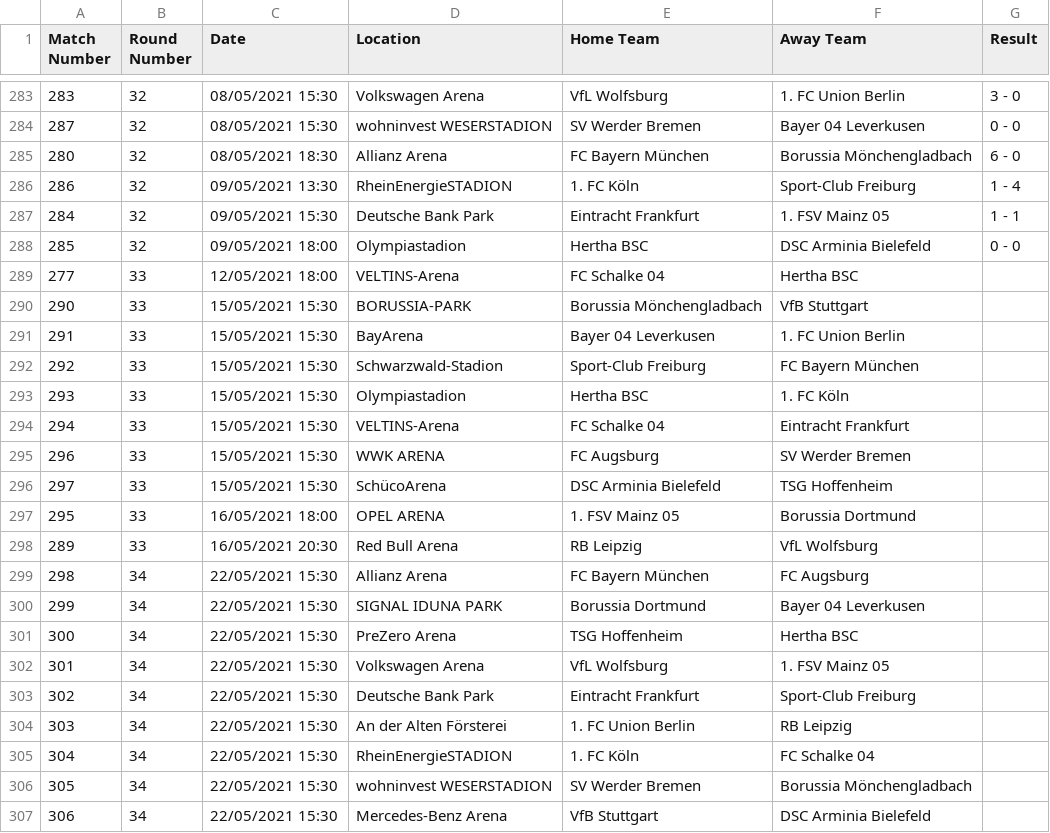
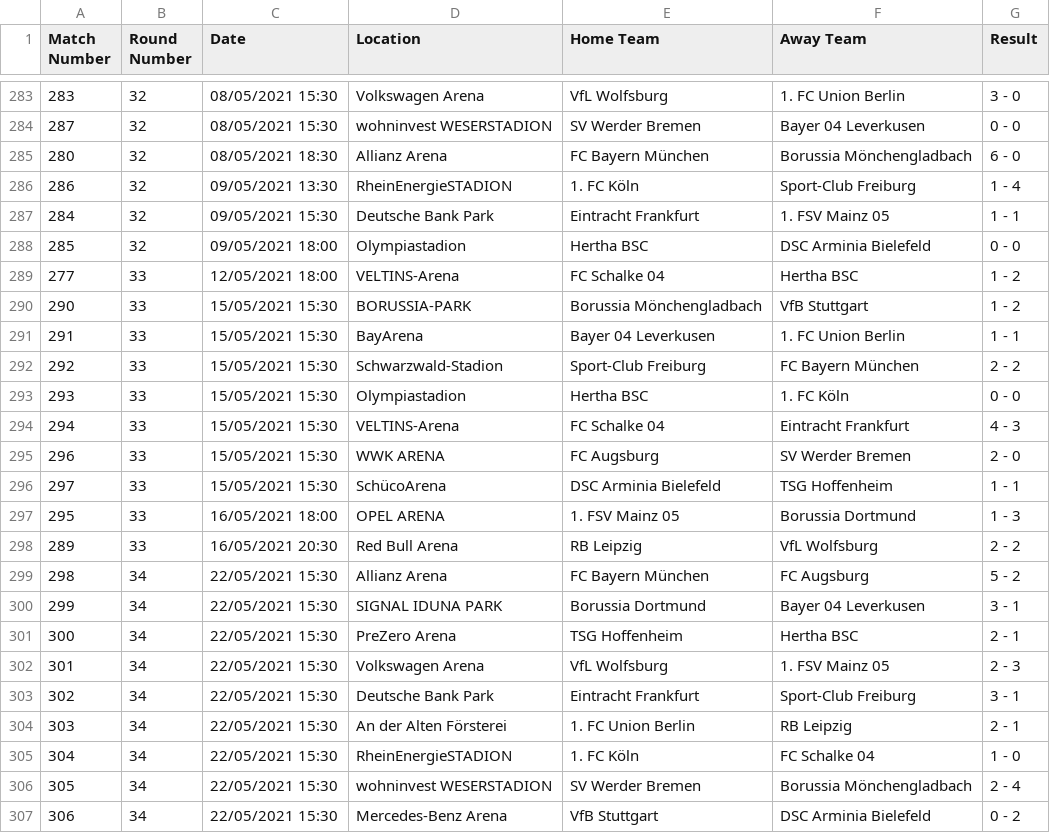
Before and after one commit to cina-r/Soccer_Home_Advantage, a CSV file: data/bundesliga-2020-WEuropeStandardTime.csv, drawn as a sheet; only a part is shown, gaps mark what is left out.

```diff
--- a/data/bundesliga-2020-WEuropeStandardTime.csv
+++ b/data/bundesliga-2020-WEuropeStandardTime.csv
@@ -288,20 +288,20 @@ Match Number,Round Number,Date,Location,Home Team,Away Team,Result
 285,32,09/05/2021 18:00,Olympiastadion,Hertha BSC,DSC Arminia Bielefeld,0 - 0
-277,33,12/05/2021 18:00,VELTINS-Arena,FC Schalke 04,Hertha BSC,
-290,33,15/05/2021 15:30,BORUSSIA-PARK,Borussia Mönchengladbach,VfB Stuttgart,
-291,33,15/05/2021 15:30,BayArena,Bayer 04 Leverkusen,1. FC Union Berlin,
-292,33,15/05/2021 15:30,Schwarzwald-Stadion,Sport-Club Freiburg,FC Bayern München,
-293,33,15/05/2021 15:30,Olympiastadion,Hertha BSC,1. FC Köln,
-294,33,15/05/2021 15:30,VELTINS-Arena,FC Schalke 04,Eintracht Frankfurt,
-296,33,15/05/2021 15:30,WWK ARENA,FC Augsburg,SV Werder Bremen,
-297,33,15/05/2021 15:30,SchücoArena,DSC Arminia Bielefeld,TSG Hoffenheim,
-295,33,16/05/2021 18:00,OPEL ARENA,1. FSV Mainz 05,Borussia Dortmund,
-289,33,16/05/2021 20:30,Red Bull Arena,RB Leipzig,VfL Wolfsburg,
-298,34,22/05/2021 15:30,Allianz Arena,FC Bayern München,FC Augsburg,
-299,34,22/05/2021 15:30,SIGNAL IDUNA PARK,Borussia Dortmund,Bayer 04 Leverkusen,
-300,34,22/05/2021 15:30,PreZero Arena,TSG Hoffenheim,Hertha BSC,
-301,34,22/05/2021 15:30,Volkswagen Arena,VfL Wolfsburg,1. FSV Mainz 05,
-302,34,22/05/2021 15:30,Deutsche Bank Park,Eintracht Frankfurt,Sport-Club Freiburg,
-303,34,22/05/2021 15:30,An der Alten Försterei,1. FC Union Berlin,RB Leipzig,
-304,34,22/05/2021 15:30,RheinEnergieSTADION,1. FC Köln,FC Schalke 04,
-305,34,22/05/2021 15:30,wohninvest WESERSTADION,SV Werder Bremen,Borussia Mönchengladbach,
-306,34,22/05/2021 15:30,Mercedes-Benz Arena,VfB Stuttgart,DSC Arminia Bielefeld,
+277,33,12/05/2021 18:00,VELTINS-Arena,FC Schalke 04,Hertha BSC,1 - 2
+290,33,15/05/2021 15:30,BORUSSIA-PARK,Borussia Mönchengladbach,VfB Stuttgart,1 - 2
+291,33,15/05/2021 15:30,BayArena,Bayer 04 Leverkusen,1. FC Union Berlin,1 - 1
+292,33,15/05/2021 15:30,Schwarzwald-Stadion,Sport-Club Freiburg,FC Bayern München,2 - 2
+293,33,15/05/2021 15:30,Olympiastadion,Hertha BSC,1. FC Köln,0 - 0
+294,33,15/05/2021 15:30,VELTINS-Arena,FC Schalke 04,Eintracht Frankfurt,4 - 3
+296,33,15/05/2021 15:30,WWK ARENA,FC Augsburg,SV Werder Bremen,2 - 0
+297,33,15/05/2021 15:30,SchücoArena,DSC Arminia Bielefeld,TSG Hoffenheim,1 - 1
+295,33,16/05/2021 18:00,OPEL ARENA,1. FSV Mainz 05,Borussia Dortmund,1 - 3
+289,33,16/05/2021 20:30,Red Bull Arena,RB Leipzig,VfL Wolfsburg,2 - 2
+298,34,22/05/2021 15:30,Allianz Arena,FC Bayern München,FC Augsburg,5 - 2
+299,34,22/05/2021 15:30,SIGNAL IDUNA PARK,Borussia Dortmund,Bayer 04 Leverkusen,3 - 1
+300,34,22/05/2021 15:30,PreZero Arena,TSG Hoffenheim,Hertha BSC,2 - 1
+301,34,22/05/2021 15:30,Volkswagen Arena,VfL Wolfsburg,1. FSV Mainz 05,2 - 3
+302,34,22/05/2021 15:30,Deutsche Bank Park,Eintracht Frankfurt,Sport-Club Freiburg,3 - 1
+303,34,22/05/2021 15:30,An der Alten Försterei,1. FC Union Berlin,RB Leipzig,2 - 1
+304,34,22/05/2021 15:30,RheinEnergieSTADION,1. FC Köln,FC Schalke 04,1 - 0
+305,34,22/05/2021 15:30,wohninvest WESERSTADION,SV Werder Bremen,Borussia Mönchengladbach,2 - 4
+306,34,22/05/2021 15:30,Mercedes-Benz Arena,VfB Stuttgart,DSC Arminia Bielefeld,0 - 2
```
Also changed, not shown: data/epl-2020-WEuropeStandardTime.csv, data/la-liga-2020-WEuropeStandardTime.csv, 2 other files.
